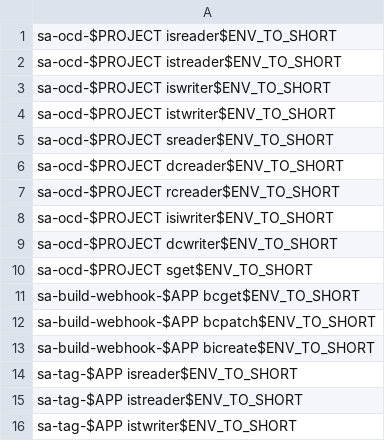
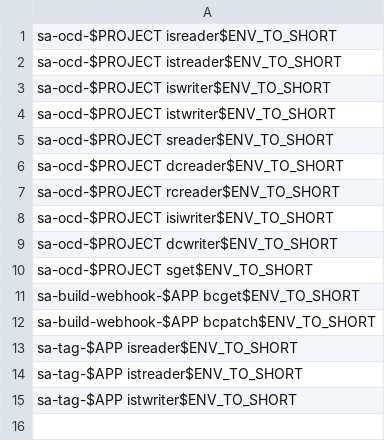
Before and after one commit to ocd-scm/ocd-meta, a TSV file: bin/user-roles-eng.tsv, drawn as a sheet.

```diff
--- a/bin/user-roles-eng.tsv
+++ b/bin/user-roles-eng.tsv
@@ -12,3 +12,2 @@ sa-build-webhook-$APP   bcget$ENV_TO_SHORT
 sa-build-webhook-$APP   bcpatch$ENV_TO_SHORT
-sa-build-webhook-$APP   bicreate$ENV_TO_SHORT
 sa-tag-$APP isreader$ENV_TO_SHORT
```
Also changed, not shown: 2 other files.
